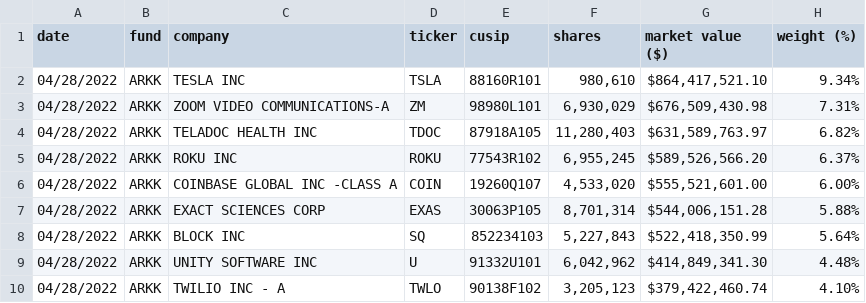
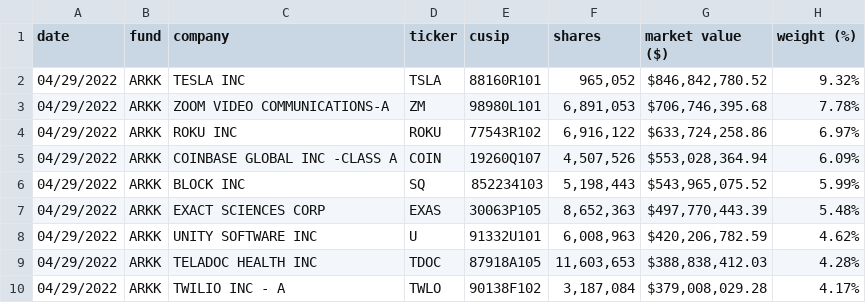
Before and after one commit to tsekityam/ark-funds-flat-data, a CSV file: ARK_INNOVATION_ETF_ARKK_HOLDINGS.csv, drawn as a sheet; only a part is shown; the diff covers the shown part only.

Commit message:
Flat: latest data (2022-04-30T00:23:20.504Z) {   "date": "2022-04-30T00:23:20.504Z",   "files": [     {       "name": "ARK_INNOVATION_ETF_ARKK_HOLDINGS.csv",       "deltaBytes": -2,       "source": "https://ark-funds.com/wp-content/uploads/funds-etf-csv/ARK_INNOVATION_ETF_ARKK_HOLDINGS.csv"     },     {       "name": "raw/ARK_INNOVATION_ETF_ARKK_HOLDINGS.csv",       "deltaBytes": -2,       "source": "https://ark-funds.com/wp-content/uploads/funds-etf-csv/ARK_INNOVATION_ETF_ARKK_HOLDINGS.csv"     },     {       "name": "ARK_TRANSPARENCY_ETF_CTRU_HOLDINGS.csv",       "deltaBytes": -1,       "source": "https://ark-funds.com/wp-content/uploads/funds-etf-csv/ARK_TRANSPARENCY_ETF_CTRU_HOLDINGS.csv"     },     {       "name": "raw/ARK_TRANSPARENCY_ETF_CTRU_HOLDINGS.csv",       "deltaBytes": -1,       "source": "https://ark-funds.com/wp-content/uploads/funds-etf-csv/ARK_TRANSPARENCY_ETF_CTRU_HOLDINGS.csv"     }   ] }

```diff
--- a/ARK_INNOVATION_ETF_ARKK_HOLDINGS.csv
+++ b/ARK_INNOVATION_ETF_ARKK_HOLDINGS.csv
@@ -1,10 +1,10 @@
 date,fund,company,ticker,cusip,shares,market value ($),weight (%)
-04/28/2022,ARKK,TESLA INC,TSLA,88160R101,"980,610","$864,417,521.10",9.34%
-04/28/2022,ARKK,ZOOM VIDEO COMMUNICATIONS-A,ZM,98980L101,"6,930,029","$676,509,430.98",7.31%
-04/28/2022,ARKK,TELADOC HEALTH INC,TDOC,87918A105,"11,280,403","$631,589,763.97",6.82%
-04/28/2022,ARKK,ROKU INC,ROKU,77543R102,"6,955,245","$589,526,566.20",6.37%
-04/28/2022,ARKK,COINBASE GLOBAL INC -CLASS A,COIN,19260Q107,"4,533,020","$555,521,601.00",6.00%
-04/28/2022,ARKK,EXACT SCIENCES CORP,EXAS,30063P105,"8,701,314","$544,006,151.28",5.88%
-04/28/2022,ARKK,BLOCK INC,SQ,852234103,"5,227,843","$522,418,350.99",5.64%
-04/28/2022,ARKK,UNITY SOFTWARE INC,U,91332U101,"6,042,962","$414,849,341.30",4.48%
-04/28/2022,ARKK,TWILIO INC - A,TWLO,90138F102,"3,205,123","$379,422,460.74",4.10%
+04/29/2022,ARKK,TESLA INC,TSLA,88160R101,"965,052","$846,842,780.52",9.32%
+04/29/2022,ARKK,ZOOM VIDEO COMMUNICATIONS-A,ZM,98980L101,"6,891,053","$706,746,395.68",7.78%
+04/29/2022,ARKK,ROKU INC,ROKU,77543R102,"6,916,122","$633,724,258.86",6.97%
+04/29/2022,ARKK,COINBASE GLOBAL INC -CLASS A,COIN,19260Q107,"4,507,526","$553,028,364.94",6.09%
+04/29/2022,ARKK,BLOCK INC,SQ,852234103,"5,198,443","$543,965,075.52",5.99%
+04/29/2022,ARKK,EXACT SCIENCES CORP,EXAS,30063P105,"8,652,363","$497,770,443.39",5.48%
+04/29/2022,ARKK,UNITY SOFTWARE INC,U,91332U101,"6,008,963","$420,206,782.59",4.62%
+04/29/2022,ARKK,TELADOC HEALTH INC,TDOC,87918A105,"11,603,653","$388,838,412.03",4.28%
+04/29/2022,ARKK,TWILIO INC - A,TWLO,90138F102,"3,187,084","$379,008,029.28",4.17%
```
Also changed, not shown: 3 added rows, 3 removed rows and 93 edited cells elsewhere in this file, ARK_TRANSPARENCY_ETF_CTRU_HOLDINGS.csv, raw/ARK_INNOVATION_ETF_ARKK_HOLDINGS.csv, 1 other file.
